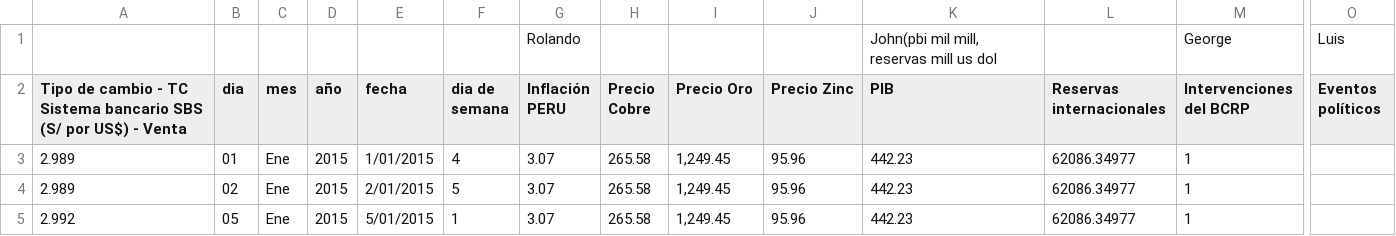
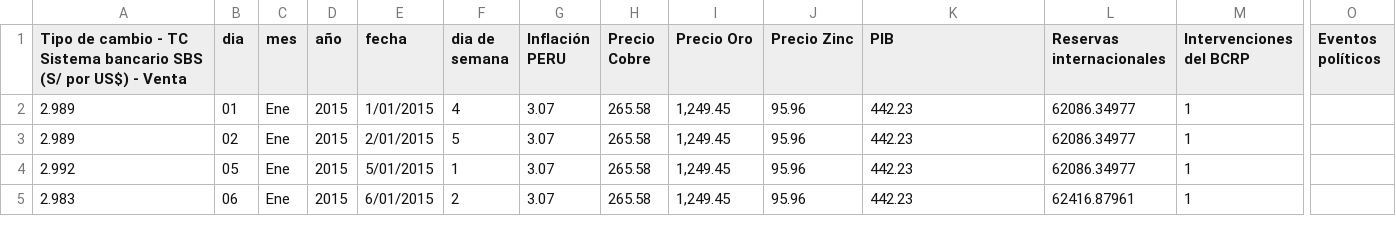
Before and after one commit to johnerick66/modelo-volatilidad, a CSV file: tipo de cambio.csv, drawn as a sheet; only a part is shown, gaps mark what is left out; the shorter side is filled out with more unchanged rows; rows hold the shown columns only; the diff names each change by its address in the sheet, - before the commit and + after, or states it on an @@ line.

Commit message:
Update tipo de cambio.csv

```diff
--- a/tipo de cambio.csv
+++ b/tipo de cambio.csv
-row 1:  |  |  |  |  |  | Rolando |  |  |  | John(pbi mil mill, reservas mill us dol |  | George | Luis
```
